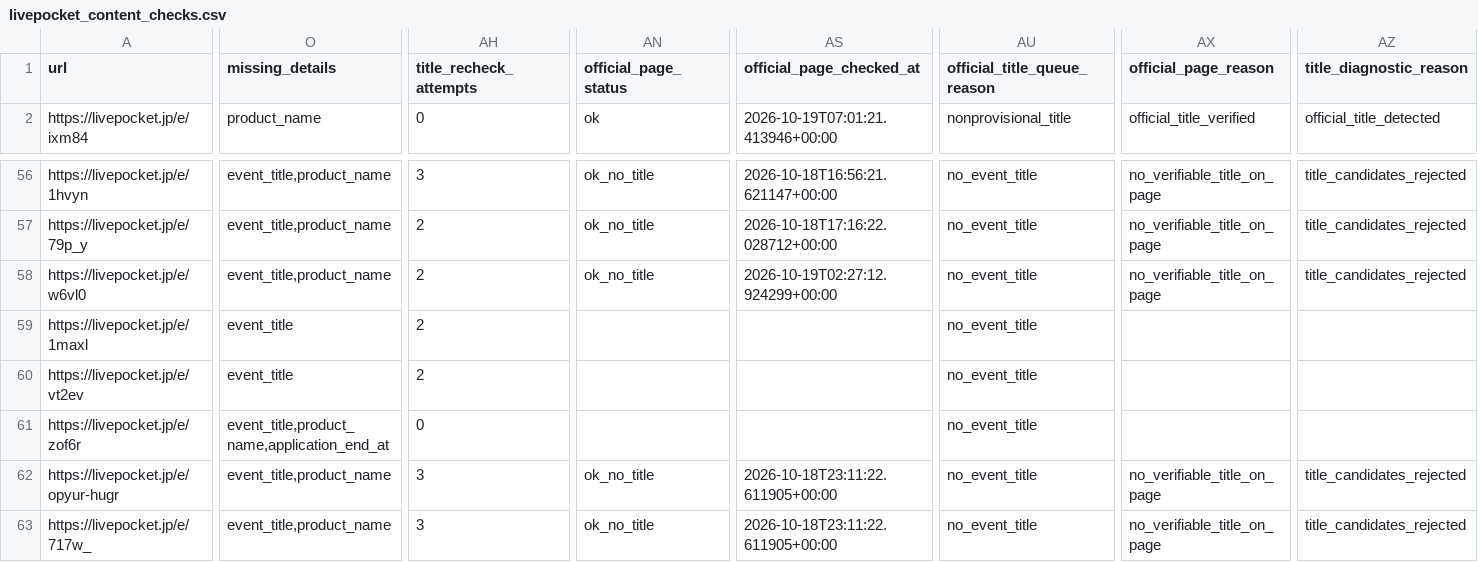
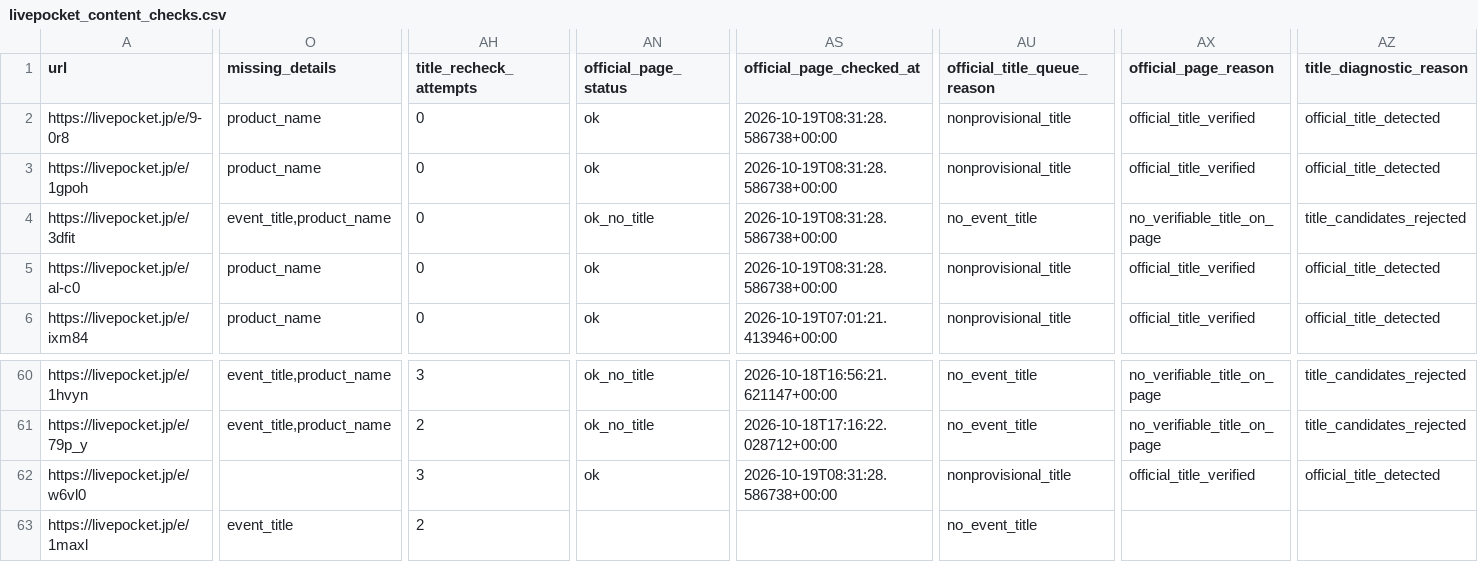
Before and after one commit to ttttt-9554/pokeca-map, a CSV file: livepocket_content_checks.csv, drawn as a sheet; only a part is shown, gaps mark what is left out; the shorter side is filled out with more unchanged rows; addresses are those after the commit; rows hold the shown columns only; the diff covers the shown part only; the diff names each change by its address in the sheet, - before the commit and + after, or states it on an @@ line.

```diff
--- a/livepocket_content_checks.csv
+++ b/livepocket_content_checks.csv
+row 2: https://livepocket.jp/e/9-0r8 | product_name | 0 | ok | 2026-10-19T08:31:28.586738+00:00 | nonprovisional_title | official_title_verified | official_title_detected
+row 3: https://livepocket.jp/e/1gpoh | product_name | 0 | ok | 2026-10-19T08:31:28.586738+00:00 | nonprovisional_title | official_title_verified | official_title_detected
+row 4: https://livepocket.jp/e/3dfit | event_title,product_name | 0 | ok_no_title | 2026-10-19T08:31:28.586738+00:00 | no_event_title | no_verifiable_title_on_page | title_candidates_rejected
+row 5: https://livepocket.jp/e/al-c0 | product_name | 0 | ok | 2026-10-19T08:31:28.586738+00:00 | nonprovisional_title | official_title_verified | official_title_detected
-O62 (missing_details): event_title,product_name
+O62 (missing_details): (empty)
-AH62 (title_recheck_attempts): 2
+AH62 (title_recheck_attempts): 3
-AN62 (official_page_status): ok_no_title
+AN62 (official_page_status): ok
-AS62 (official_page_checked_at): 2026-10-19T02:27:12.924299+00:00
+AS62 (official_page_checked_at): 2026-10-19T08:31:28.586738+00:00
-AU62 (official_title_queue_reason): no_event_title
+AU62 (official_title_queue_reason): nonprovisional_title
-AX62 (official_page_reason): no_verifiable_title_on_page
+AX62 (official_page_reason): official_title_verified
-AZ62 (title_diagnostic_reason): title_candidates_rejected
+AZ62 (title_diagnostic_reason): official_title_detected
```
Also changed, not shown: 22 edited cells elsewhere in this file, livepocket_deadline_sources.csv, livepocket_review_queue.csv, 3 other files.
